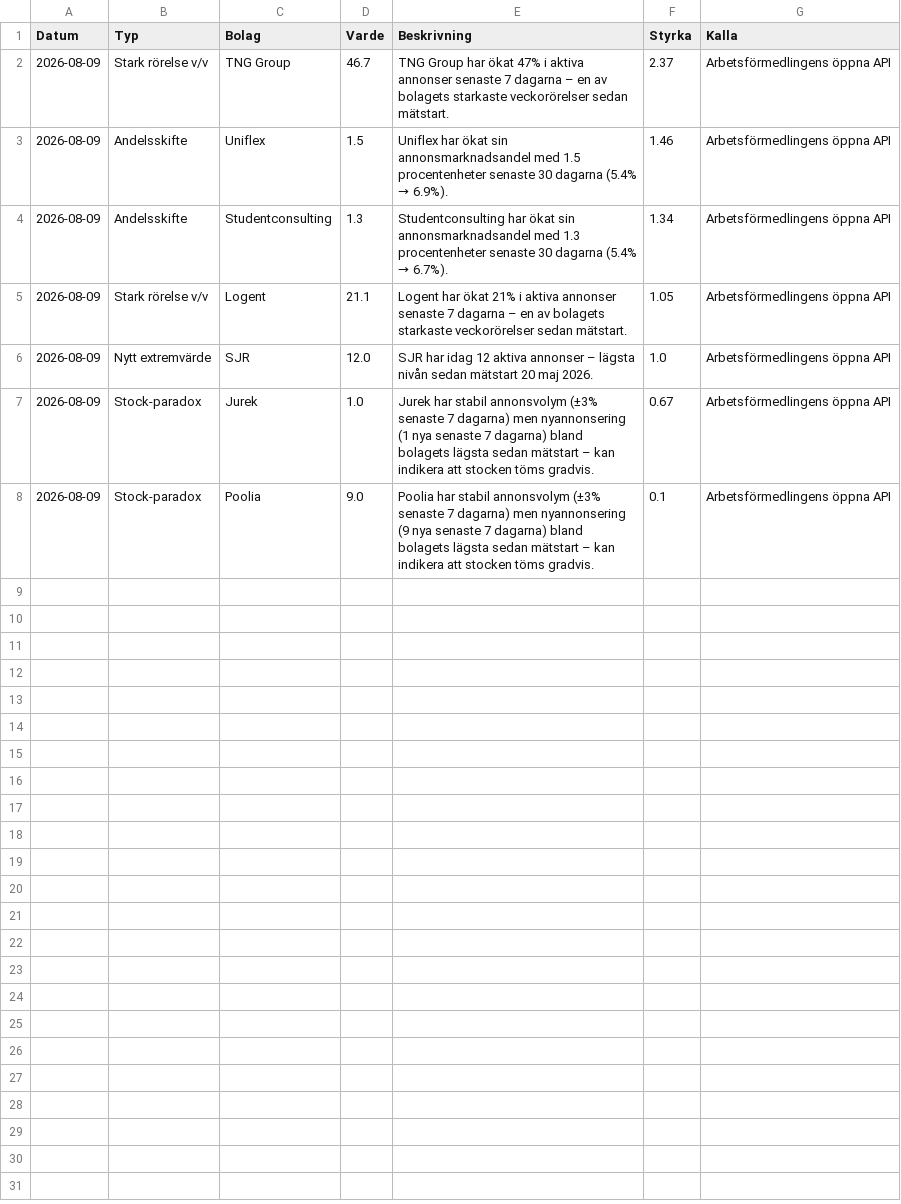
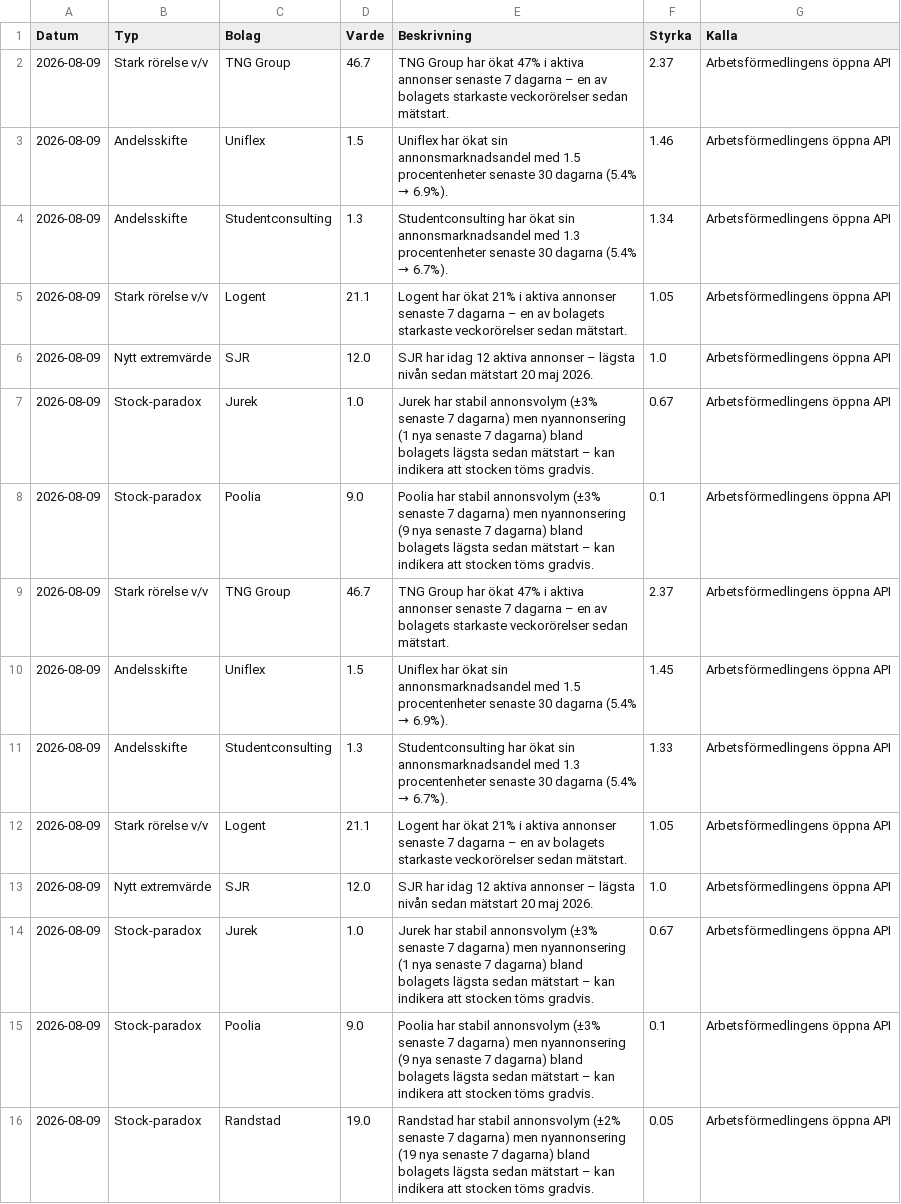
Before and after one commit to mohsensamir1973/arbetsmarknadsdata, a CSV file: signaler_log.csv, drawn as a sheet.

```diff
--- a/signaler_log.csv
+++ b/signaler_log.csv
@@ -8 +8,9 @@
 2026-08-09;Stock-paradox;Poolia;9.0;Poolia har stabil annonsvolym (±3% senaste 7 dagarna) men nyannonsering (9 nya senaste 7 dagarna) bland bolagets lägsta sedan mätstart – kan indikera att stocken töms gradvis.;0.1;Arbetsförmedlingens öppna API
+2026-08-09;Stark rörelse v/v;TNG Group;46.7;TNG Group har ökat 47% i aktiva annonser senaste 7 dagarna – en av bolagets starkaste veckorörelser sedan mätstart.;2.37;Arbetsförmedlingens öppna API
+2026-08-09;Andelsskifte;Uniflex;1.5;Uniflex har ökat sin annonsmarknadsandel med 1.5 procentenheter senaste 30 dagarna (5.4% → 6.9%).;1.45;Arbetsförmedlingens öppna API
+2026-08-09;Andelsskifte;Studentconsulting;1.3;Studentconsulting har ökat sin annonsmarknadsandel med 1.3 procentenheter senaste 30 dagarna (5.4% → 6.7%).;1.33;Arbetsförmedlingens öppna API
+2026-08-09;Stark rörelse v/v;Logent;21.1;Logent har ökat 21% i aktiva annonser senaste 7 dagarna – en av bolagets starkaste veckorörelser sedan mätstart.;1.05;Arbetsförmedlingens öppna API
+2026-08-09;Nytt extremvärde;SJR;12.0;SJR har idag 12 aktiva annonser – lägsta nivån sedan mätstart 20 maj 2026.;1.0;Arbetsförmedlingens öppna API
+2026-08-09;Stock-paradox;Jurek;1.0;Jurek har stabil annonsvolym (±3% senaste 7 dagarna) men nyannonsering (1 nya senaste 7 dagarna) bland bolagets lägsta sedan mätstart – kan indikera att stocken töms gradvis.;0.67;Arbetsförmedlingens öppna API
+2026-08-09;Stock-paradox;Poolia;9.0;Poolia har stabil annonsvolym (±3% senaste 7 dagarna) men nyannonsering (9 nya senaste 7 dagarna) bland bolagets lägsta sedan mätstart – kan indikera att stocken töms gradvis.;0.1;Arbetsförmedlingens öppna API
+2026-08-09;Stock-paradox;Randstad;19.0;Randstad har stabil annonsvolym (±2% senaste 7 dagarna) men nyannonsering (19 nya senaste 7 dagarna) bland bolagets lägsta sedan mätstart – kan indikera att stocken töms gradvis.;0.05;Arbetsförmedlingens öppna API
```
Also changed, not shown: bemanningsindex_kommuner_trend.csv, 2 other files.
